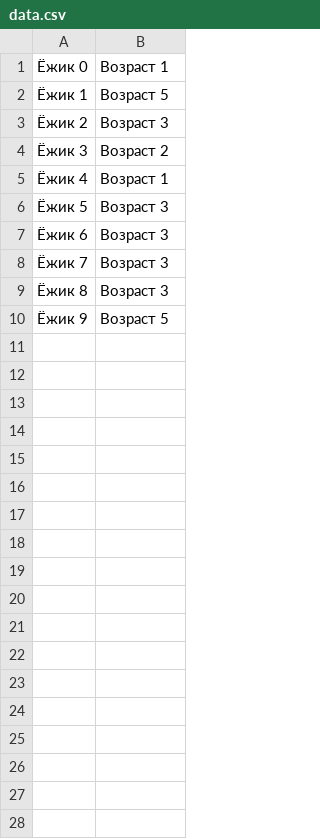
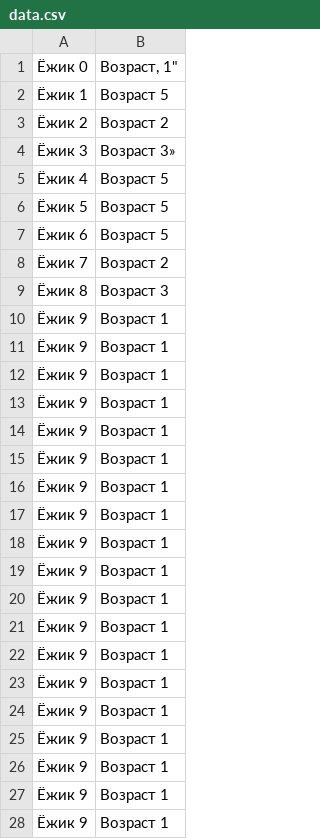
Before and after one commit to RusAl84/learnPython, a CSV file: data.csv, drawn as a sheet; only a part is shown; the diff covers the shown part only.

```diff
--- a/data.csv
+++ b/data.csv
@@ -1,10 +1,28 @@
-Ёжик 0,Возраст 1
+Ёжик 0,"Возраст, 1"""
 Ёжик 1,Возраст 5
-Ёжик 2,Возраст 3
-Ёжик 3,Возраст 2
-Ёжик 4,Возраст 1
-Ёжик 5,Возраст 3
-Ёжик 6,Возраст 3
-Ёжик 7,Возраст 3
+Ёжик 2,Возраст 2
+Ёжик 3,Возраст 3»
+Ёжик 4,Возраст 5
+Ёжик 5,Возраст 5
+Ёжик 6,Возраст 5
+Ёжик 7,Возраст 2
 Ёжик 8,Возраст 3
-Ёжик 9,Возраст 5
+Ёжик 9,Возраст 1
+Ёжик 9,Возраст 1
+Ёжик 9,Возраст 1
+Ёжик 9,Возраст 1
+Ёжик 9,Возраст 1
+Ёжик 9,Возраст 1
+Ёжик 9,Возраст 1
+Ёжик 9,Возраст 1
+Ёжик 9,Возраст 1
+Ёжик 9,Возраст 1
+Ёжик 9,Возраст 1
+Ёжик 9,Возраст 1
+Ёжик 9,Возраст 1
+Ёжик 9,Возраст 1
+Ёжик 9,Возраст 1
+Ёжик 9,Возраст 1
+Ёжик 9,Возраст 1
+Ёжик 9,Возраст 1
+Ёжик 9,Возраст 1
```
Also changed, not shown: 20 added rows elsewhere in this file, 9 other files.
